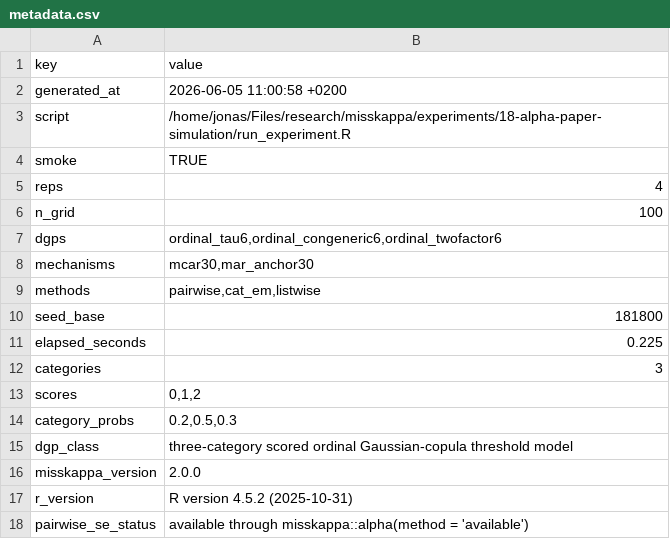
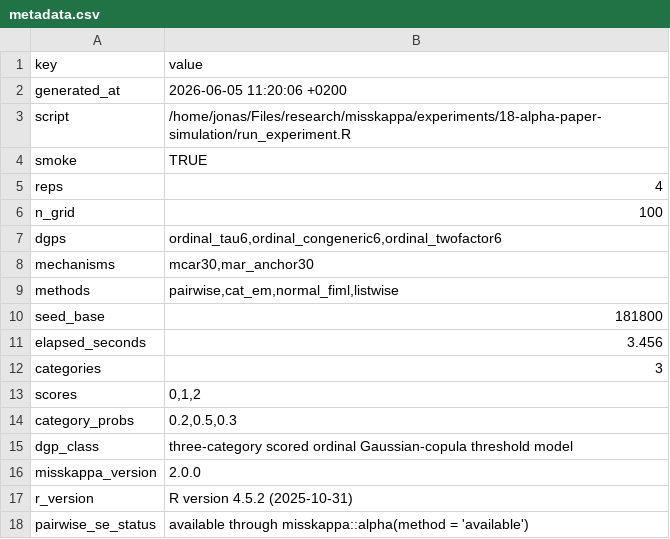
Before and after one commit to JonasMoss/misskappa, a CSV file: experiments/18-alpha-paper-simulation/results/metadata.csv, drawn as a sheet.

```diff
--- a/experiments/18-alpha-paper-simulation/results/metadata.csv
+++ b/experiments/18-alpha-paper-simulation/results/metadata.csv
@@ -1,3 +1,3 @@
 "key","value"
-"generated_at","2026-06-05 11:00:58 +0200"
+"generated_at","2026-06-05 11:20:06 +0200"
 "script","/home/jonas/Files/research/misskappa/experiments/18-alpha-paper-simulation/run_experiment.R"
@@ -8,5 +8,5 @@
 "mechanisms","mcar30,mar_anchor30"
-"methods","pairwise,cat_em,listwise"
+"methods","pairwise,cat_em,normal_fiml,listwise"
 "seed_base","181800"
-"elapsed_seconds","0.225"
+"elapsed_seconds","3.456"
 "categories","3"
```
Also changed, not shown: experiments/18-alpha-paper-simulation/results/replicates.csv, experiments/18-alpha-paper-simulation/results/summary.csv, 2 other files.
